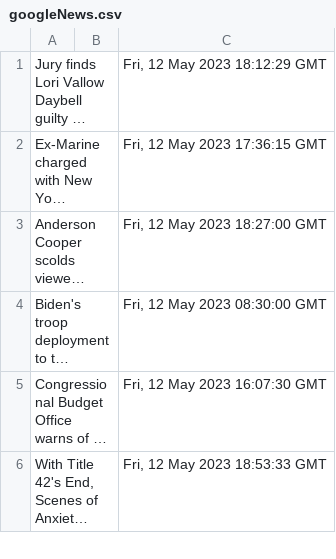
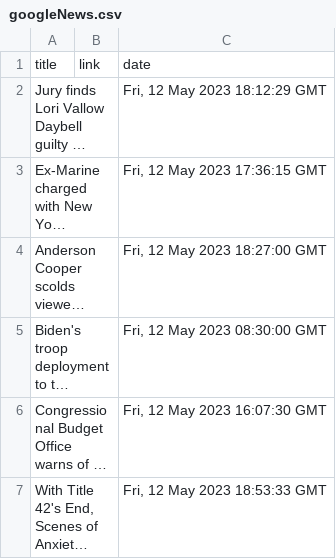
Before and after one commit to yzaya/NewsCollector, a CSV file: googleNews.csv, drawn as a sheet; only a part is shown; long unchanged cells end in …; the diff names each change by its address in the sheet, - before the commit and + after, or states it on an @@ line.

Commit message:
rearrange data

```diff
--- a/googleNews.csv
+++ b/googleNews.csv
+row 1: title | link | date
```
Also changed, not shown: 3 other files.
